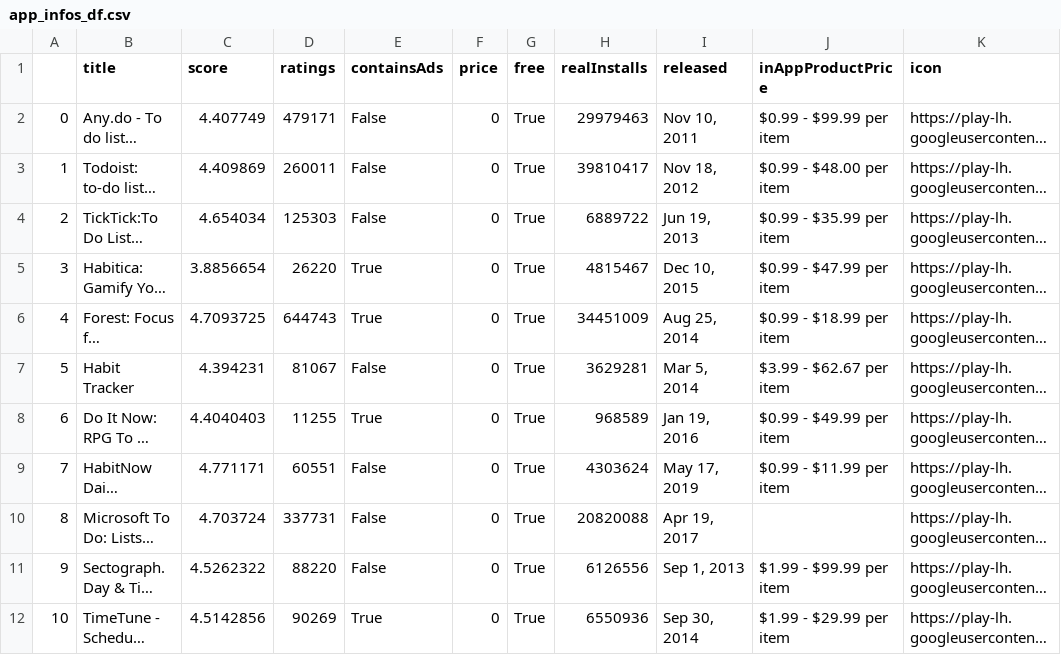
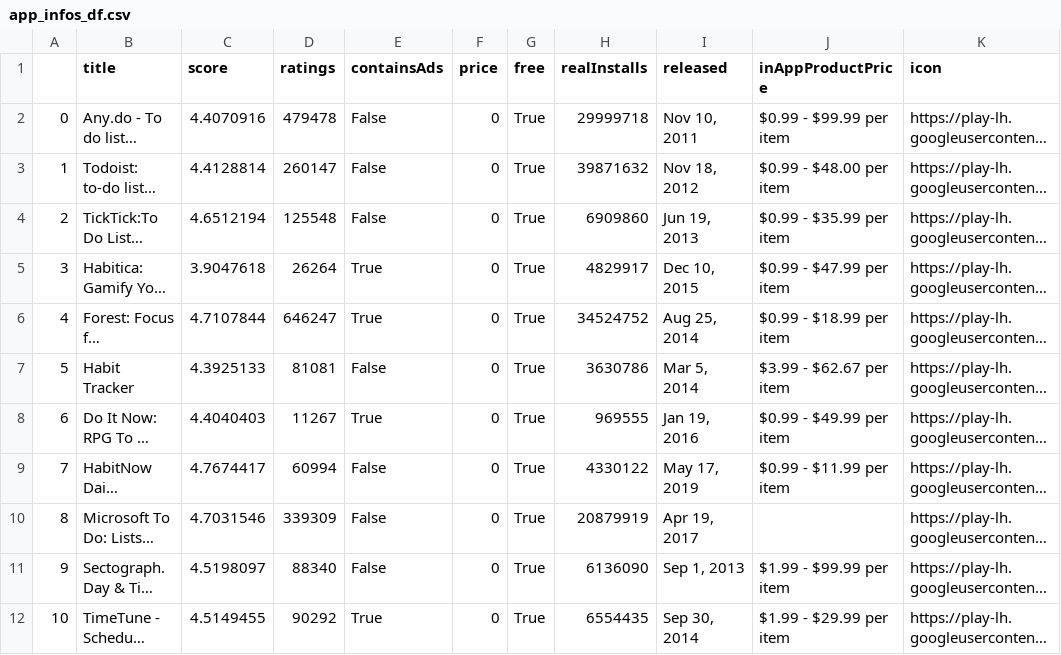
Before and after one commit to mrunal-create/DataScienceCapstone, a CSV file: capstoneproject/app_infos_df.csv, drawn as a sheet; only a part is shown; long unchanged cells end in …; the diff covers the shown part only; the diff names each change by its address in the sheet, - before the commit and + after, or states it on an @@ line.

```diff
--- a/capstoneproject/app_infos_df.csv
+++ b/capstoneproject/app_infos_df.csv
-C2 (score): 4.407749
+C2 (score): 4.4070916
-D2 (ratings): 479171
+D2 (ratings): 479478
-H2 (realInstalls): 29979463
+H2 (realInstalls): 29999718
-C3 (score): 4.409869
+C3 (score): 4.4128814
-D3 (ratings): 260011
+D3 (ratings): 260147
-H3 (realInstalls): 39810417
+H3 (realInstalls): 39871632
-C4 (score): 4.654034
+C4 (score): 4.6512194
-D4 (ratings): 125303
+D4 (ratings): 125548
-H4 (realInstalls): 6889722
+H4 (realInstalls): 6909860
-C5 (score): 3.8856654
+C5 (score): 3.9047618
-D5 (ratings): 26220
+D5 (ratings): 26264
-H5 (realInstalls): 4815467
+H5 (realInstalls): 4829917
-C6 (score): 4.7093725
+C6 (score): 4.7107844
-D6 (ratings): 644743
+D6 (ratings): 646247
-H6 (realInstalls): 34451009
+H6 (realInstalls): 34524752
-C7 (score): 4.394231
+C7 (score): 4.3925133
-D7 (ratings): 81067
+D7 (ratings): 81081
-H7 (realInstalls): 3629281
+H7 (realInstalls): 3630786
-D8 (ratings): 11255
+D8 (ratings): 11267
-H8 (realInstalls): 968589
+H8 (realInstalls): 969555
-C9 (score): 4.771171
+C9 (score): 4.7674417
-D9 (ratings): 60551
+D9 (ratings): 60994
-H9 (realInstalls): 4303624
+H9 (realInstalls): 4330122
-C10 (score): 4.703724
+C10 (score): 4.7031546
-D10 (ratings): 337731
+D10 (ratings): 339309
-H10 (realInstalls): 20820088
+H10 (realInstalls): 20879919
-C11 (score): 4.5262322
+C11 (score): 4.5198097
-D11 (ratings): 88220
+D11 (ratings): 88340
-H11 (realInstalls): 6126556
+H11 (realInstalls): 6136090
-C12 (score): 4.5142856
+C12 (score): 4.5149455
-D12 (ratings): 90269
+D12 (ratings): 90292
-H12 (realInstalls): 6550936
+H12 (realInstalls): 6554435
```
Also changed, not shown: 12 edited cells elsewhere in this file, capstoneproject/fitness_app_infos_df.csv, capstoneproject/health_app_infos_df.csv, 6 other files.
